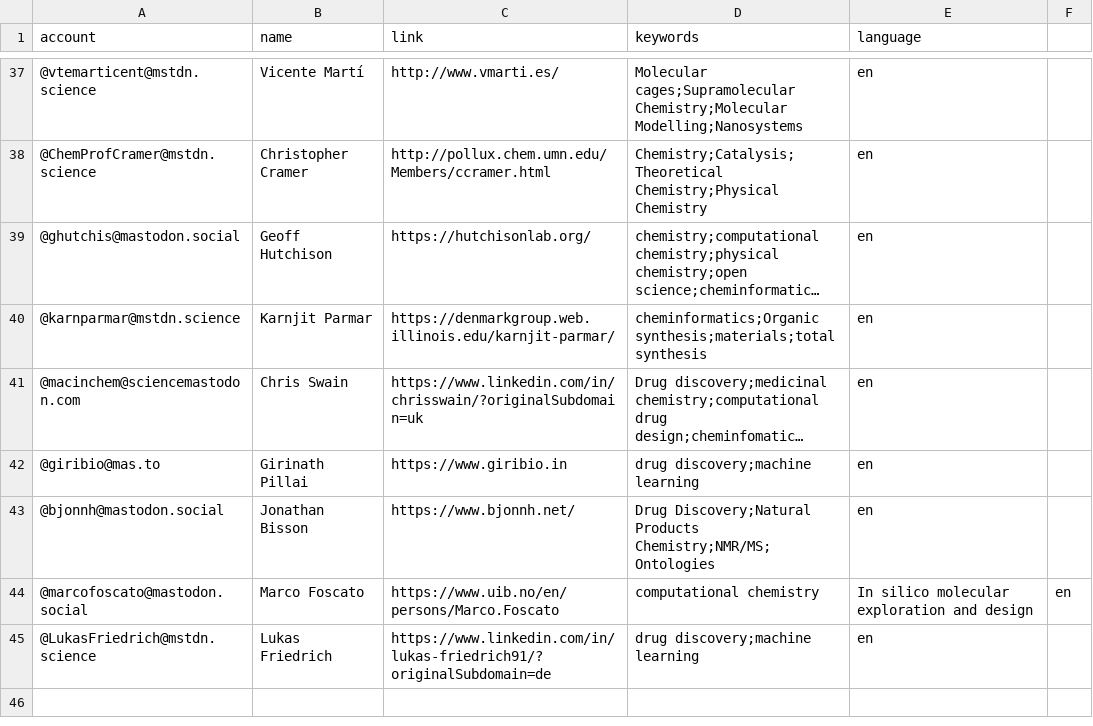
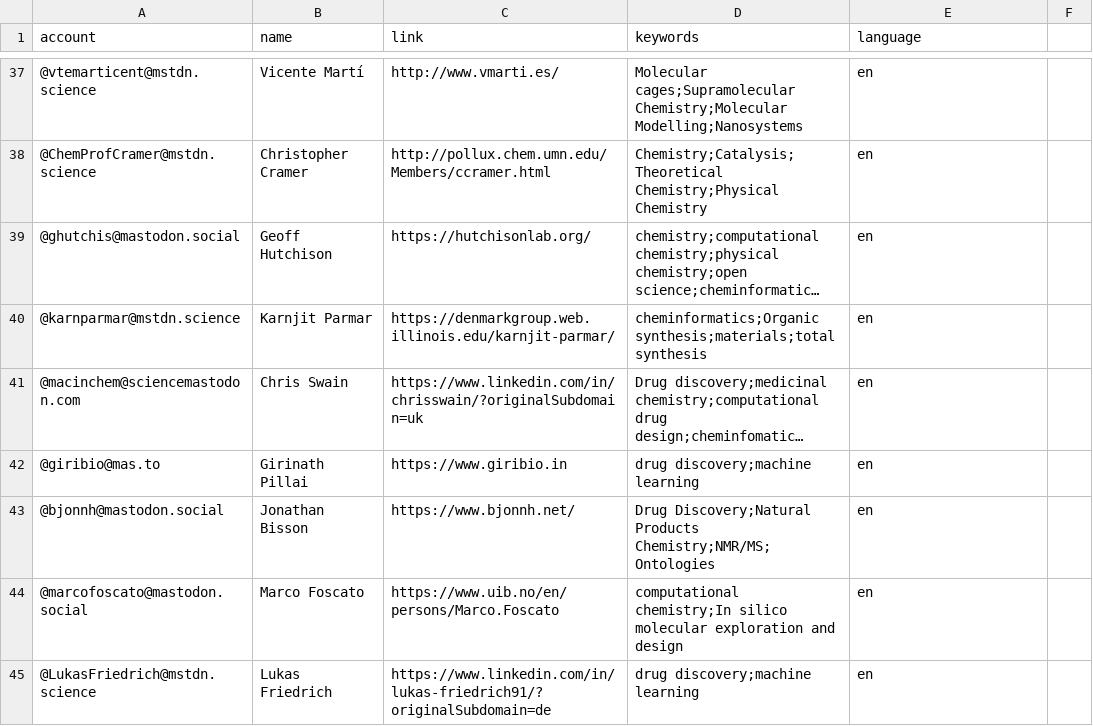
Before and after one commit to daenuprobst/Mastodon-Cheminformaticians, a CSV file: resources/users.csv, drawn as a sheet; only a part is shown, gaps mark what is left out; long unchanged cells end in ….

Commit message:
Update users.csv

```diff
--- a/resources/users.csv
+++ b/resources/users.csv
@@ -43,3 +43,3 @@ account,name,link,keywords,language
 @bjonnh@mastodon.social,Jonathan Bisson,https://www.bjonnh.net/,Drug Discovery;Natural Products Chemistry;NMR/MS;Ontologies,en
-@marcofoscato@mastodon.social,Marco Foscato,https://www.uib.no/en/persons/Marco.Foscato,computational chemistry,In silico molecular exploration and design,en
+@marcofoscato@mastodon.social,Marco Foscato,https://www.uib.no/en/persons/Marco.Foscato,computational chemistry;In silico molecular exploration and design,en
 @LukasFriedrich@mstdn.science,Lukas Friedrich,https://www.linkedin.com/in/lukas-friedrich91/?originalSubdomain=de,drug discovery;machine learning,en
```
